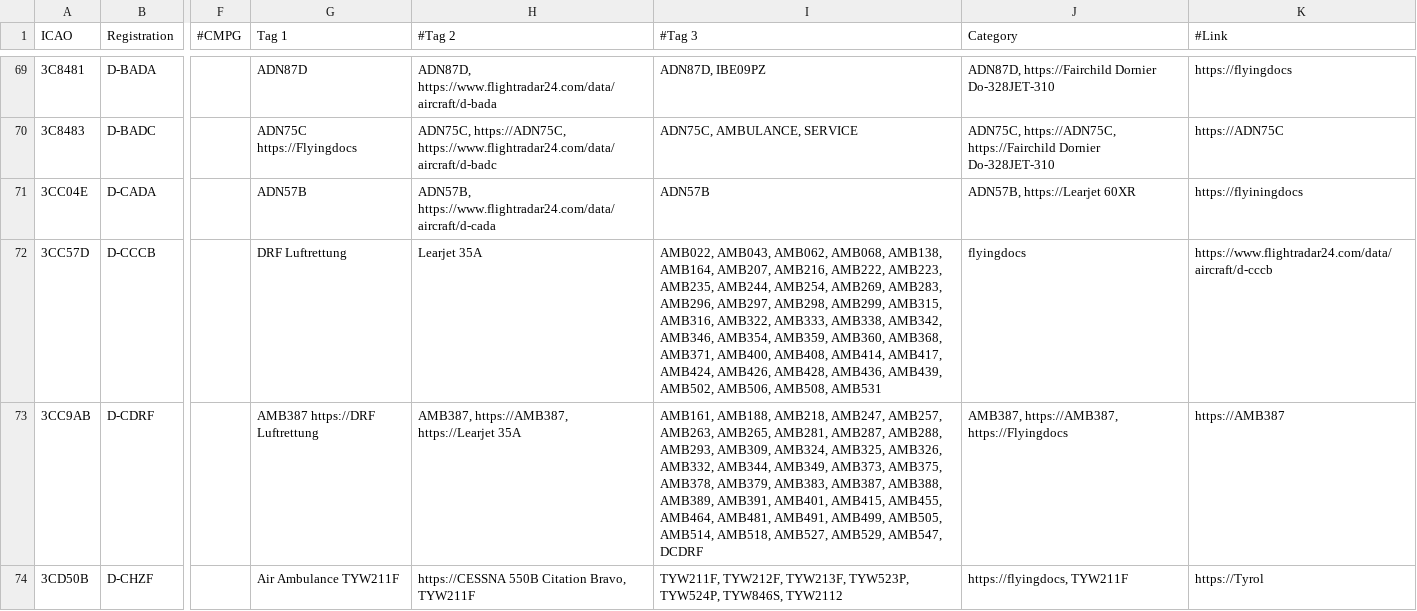
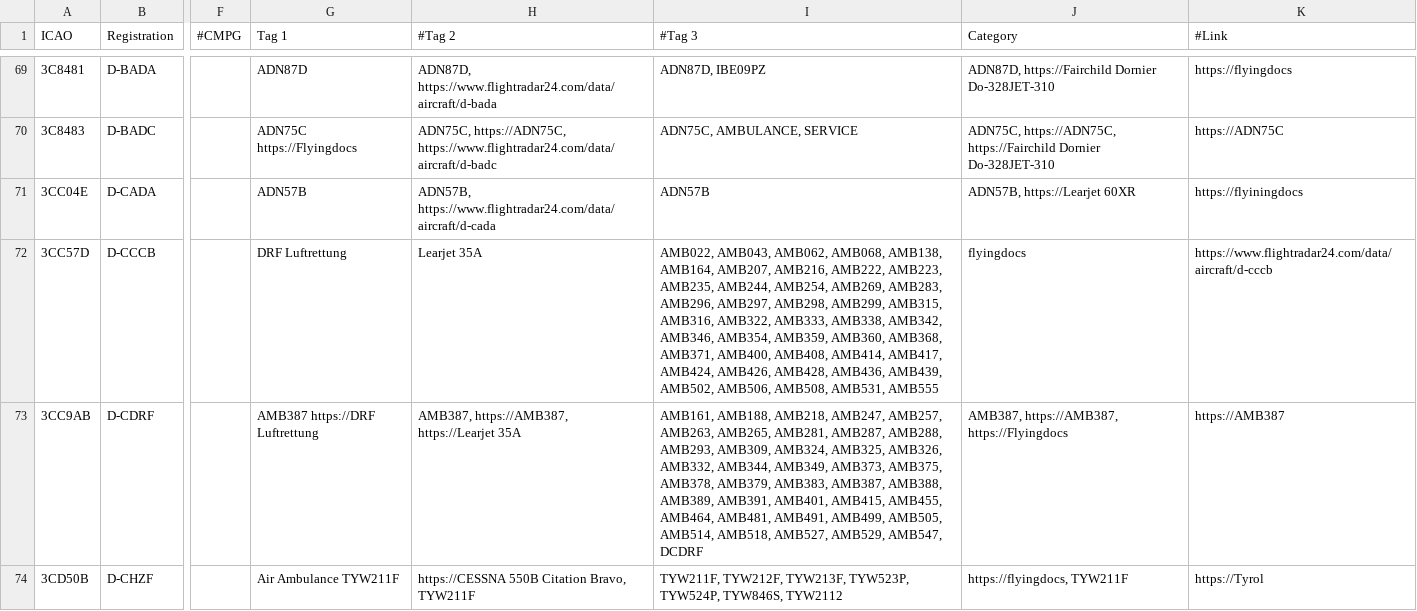
Before and after one commit to djrexishere91/df-adsb-lists, a CSV file: plane-alert-flyingdocs.csv, drawn as a sheet; only a part is shown, gaps mark what is left out; the diff names each change by its address in the sheet, - before the commit and + after, or states it on an @@ line.

Commit message:
Upsert 3CC57D -> flyingdocs

```diff
--- a/plane-alert-flyingdocs.csv
+++ b/plane-alert-flyingdocs.csv
-I72 (#Tag 3): …AMB506, AMB508, AMB531
+I72 (#Tag 3): …AMB506, AMB508, AMB531, AMB555
```
